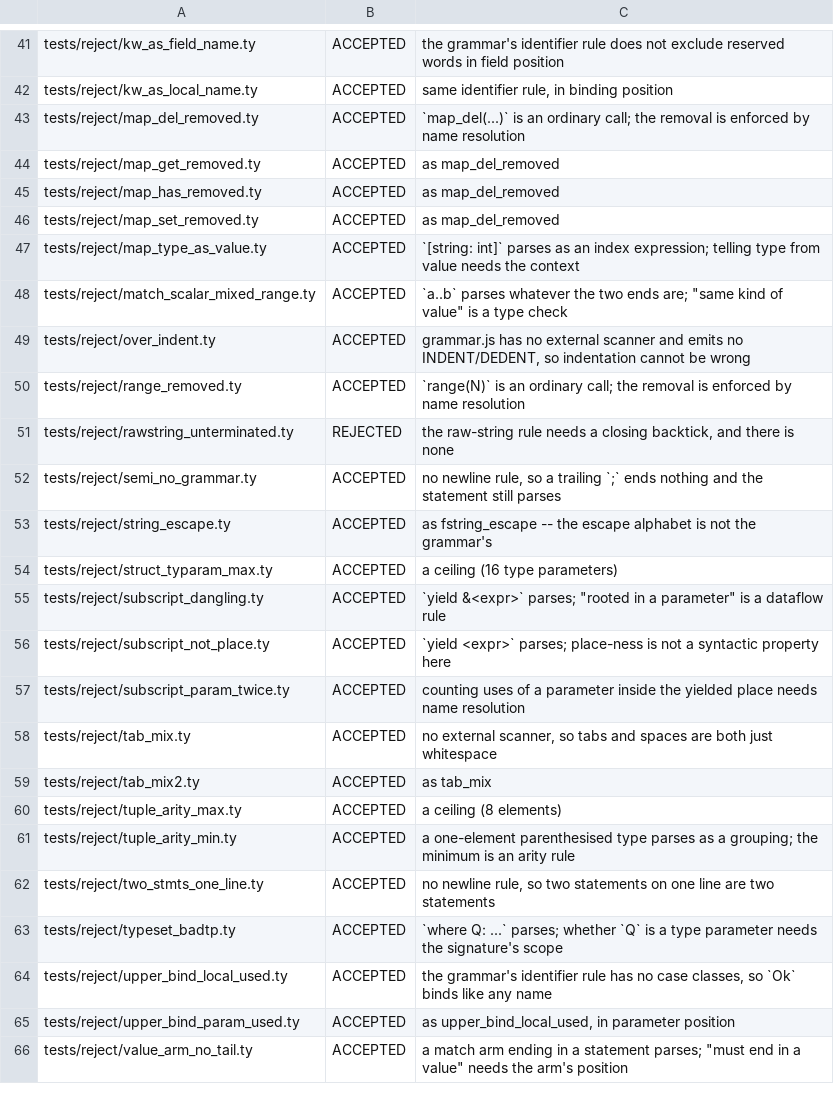
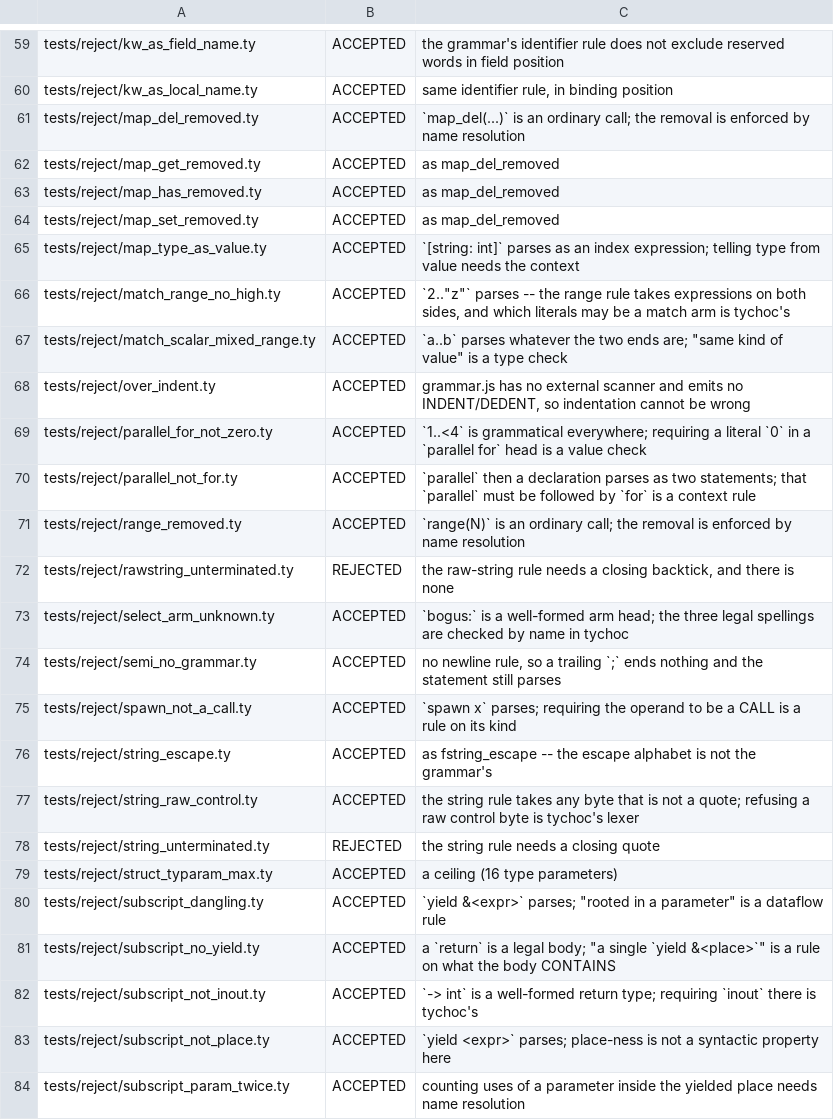
Before and after one commit to StefanVonRanda/tycho, a TSV file: editors/zed/syntax-coverage.tsv, drawn as a sheet; only a part is shown, gaps mark what is left out; the shorter side is filled out with more unchanged rows; the diff covers the shown part only.

Commit message:
test: fixtures for the unchecked syntax rules
29 of the 46 SYNTAX rules that scripts/diag_coverage.py list [c] found no
fixture for. Two were live holes rather than gaps: tychoc1 ACCEPTED `1 += 2`
and `delete f()["a"]` where the bootstrap refuses both, and compiler/parse
now carries the same place tests. Three more refuse with different wording and
are recorded in the fixture headers rather than ported.

diag_coverage [c] 262 -> 233 (SYNTAX 46 -> 17); make test 792 passed, 0 failed;
parse-check SYNTAX=90 missed=0, --typecheck 367 of 371; editors-check 90
classified, 6 refused by the grammar.

```diff
--- a/editors/zed/syntax-coverage.tsv
+++ b/editors/zed/syntax-coverage.tsv
@@ -47,10 +65,19 @@ tests/reject/map_set_removed.ty	ACCEPTED	as map_del_removed
 tests/reject/map_type_as_value.ty	ACCEPTED	`[string: int]` parses as an index expression; telling type from value needs the context
+tests/reject/match_range_no_high.ty	ACCEPTED	`2.."z"` parses -- the range rule takes expressions on both sides, and which literals may be a match arm is tychoc's
 tests/reject/match_scalar_mixed_range.ty	ACCEPTED	`a..b` parses whatever the two ends are; "same kind of value" is a type check
 tests/reject/over_indent.ty	ACCEPTED	grammar.js has no external scanner and emits no INDENT/DEDENT, so indentation cannot be wrong
+tests/reject/parallel_for_not_zero.ty	ACCEPTED	`1..<4` is grammatical everywhere; requiring a literal `0` in a `parallel for` head is a value check
+tests/reject/parallel_not_for.ty	ACCEPTED	`parallel` then a declaration parses as two statements; that `parallel` must be followed by `for` is a context rule
 tests/reject/range_removed.ty	ACCEPTED	`range(N)` is an ordinary call; the removal is enforced by name resolution
 tests/reject/rawstring_unterminated.ty	REJECTED	the raw-string rule needs a closing backtick, and there is none
+tests/reject/select_arm_unknown.ty	ACCEPTED	`bogus:` is a well-formed arm head; the three legal spellings are checked by name in tychoc
 tests/reject/semi_no_grammar.ty	ACCEPTED	no newline rule, so a trailing `;` ends nothing and the statement still parses
+tests/reject/spawn_not_a_call.ty	ACCEPTED	`spawn x` parses; requiring the operand to be a CALL is a rule on its kind
 tests/reject/string_escape.ty	ACCEPTED	as fstring_escape -- the escape alphabet is not the grammar's
+tests/reject/string_raw_control.ty	ACCEPTED	the string rule takes any byte that is not a quote; refusing a raw control byte is tychoc's lexer
+tests/reject/string_unterminated.ty	REJECTED	the string rule needs a closing quote
 tests/reject/struct_typaram_max.ty	ACCEPTED	a ceiling (16 type parameters)
 tests/reject/subscript_dangling.ty	ACCEPTED	`yield &<expr>` parses; "rooted in a parameter" is a dataflow rule
+tests/reject/subscript_no_yield.ty	ACCEPTED	a `return` is a legal body; "a single `yield &<place>`" is a rule on what the body CONTAINS
+tests/reject/subscript_not_inout.ty	ACCEPTED	`-> int` is a well-formed return type; requiring `inout` there is tychoc's
 tests/reject/subscript_not_place.ty	ACCEPTED	`yield <expr>` parses; place-ness is not a syntactic property here
```
Also changed, not shown: 20 added rows elsewhere in this file, compiler/reject_class.tsv, 34 other files.
